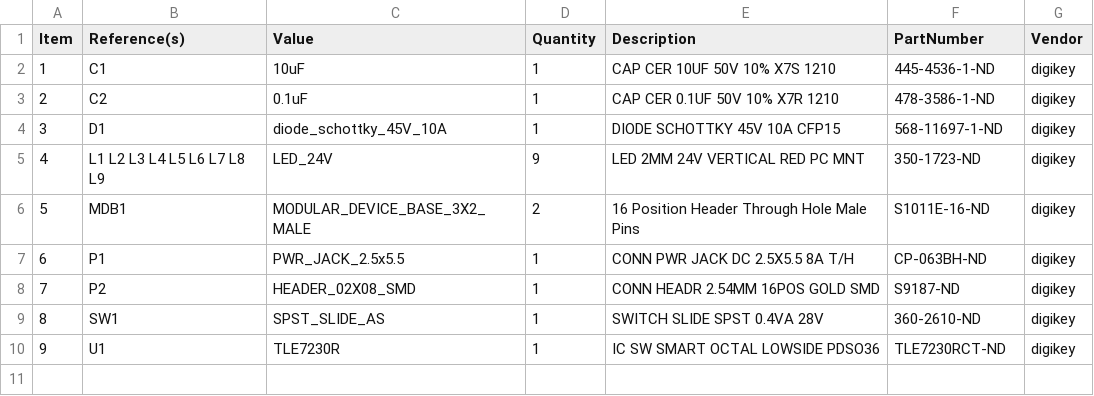
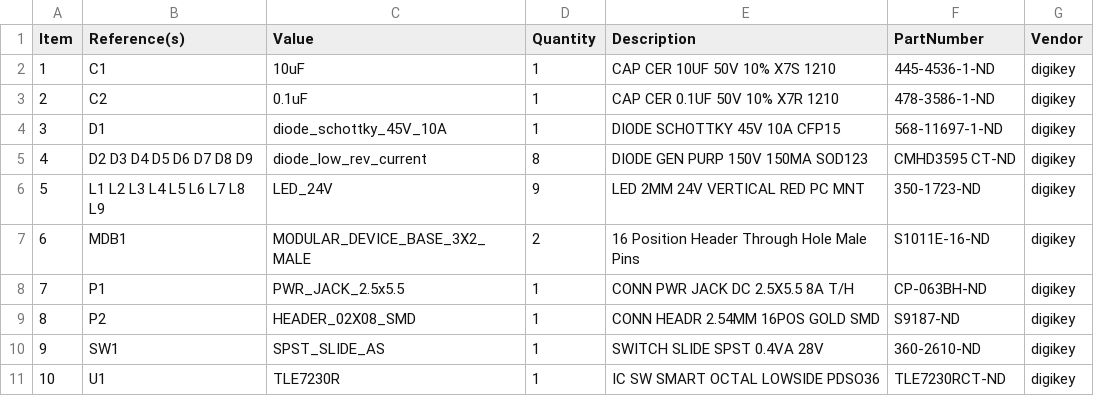
Before and after one commit to janelia-kicad/power_switch_controller_3x2, a CSV file: bom/bom_pcb.csv, drawn as a sheet; addresses are those after the commit; the diff names each change by its address in the sheet, - before the commit and + after, or states it on an @@ line.

```diff
--- a/bom/bom_pcb.csv
+++ b/bom/bom_pcb.csv
+row 5: 4 | D2 D3 D4 D5 D6 D7 D8 D9 | diode_low_rev_current | 8 | DIODE GEN PURP 150V 150MA SOD123 | CMHD3595 CT-ND | digikey
@@ column A (Item) renumbered from row 6 down @@
```
Also changed, not shown: 23 other files.
